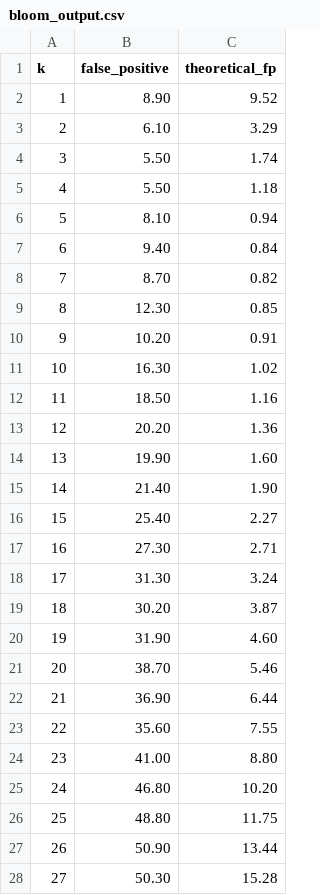
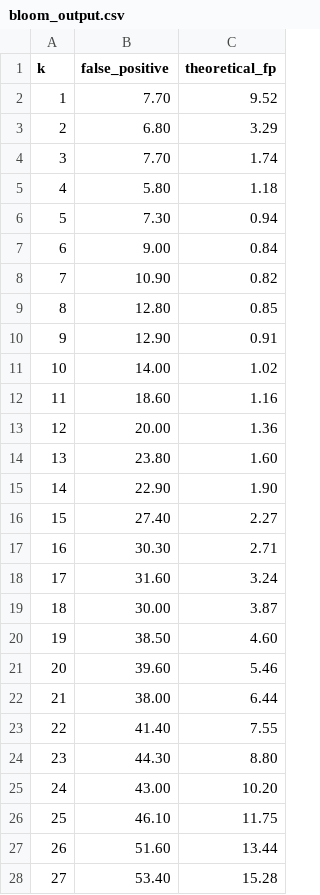
Before and after one commit to pujamadgula/gpu-bloom-filter, a CSV file: bloom_output.csv, drawn as a sheet; only a part is shown; the diff covers the shown part only.

```diff
--- a/bloom_output.csv
+++ b/bloom_output.csv
@@ -1,28 +1,28 @@
 k,false_positive,theoretical_fp
-1,8.90,9.52
-2,6.10,3.29
-3,5.50,1.74
-4,5.50,1.18
-5,8.10,0.94
-6,9.40,0.84
-7,8.70,0.82
-8,12.30,0.85
-9,10.20,0.91
-10,16.30,1.02
-11,18.50,1.16
-12,20.20,1.36
-13,19.90,1.60
-14,21.40,1.90
-15,25.40,2.27
-16,27.30,2.71
-17,31.30,3.24
-18,30.20,3.87
-19,31.90,4.60
-20,38.70,5.46
-21,36.90,6.44
-22,35.60,7.55
-23,41.00,8.80
-24,46.80,10.20
-25,48.80,11.75
-26,50.90,13.44
-27,50.30,15.28
+1,7.70,9.52
+2,6.80,3.29
+3,7.70,1.74
+4,5.80,1.18
+5,7.30,0.94
+6,9.00,0.84
+7,10.90,0.82
+8,12.80,0.85
+9,12.90,0.91
+10,14.00,1.02
+11,18.60,1.16
+12,20.00,1.36
+13,23.80,1.60
+14,22.90,1.90
+15,27.40,2.27
+16,30.30,2.71
+17,31.60,3.24
+18,30.00,3.87
+19,38.50,4.60
+20,39.60,5.46
+21,38.00,6.44
+22,41.40,7.55
+23,44.30,8.80
+24,43.00,10.20
+25,46.10,11.75
+26,51.60,13.44
+27,53.40,15.28
```
Also changed, not shown: 35 edited cells elsewhere in this file, 2 other files.
